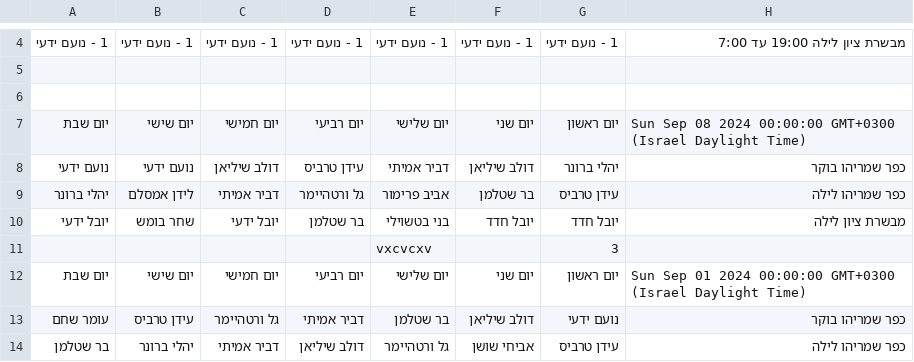
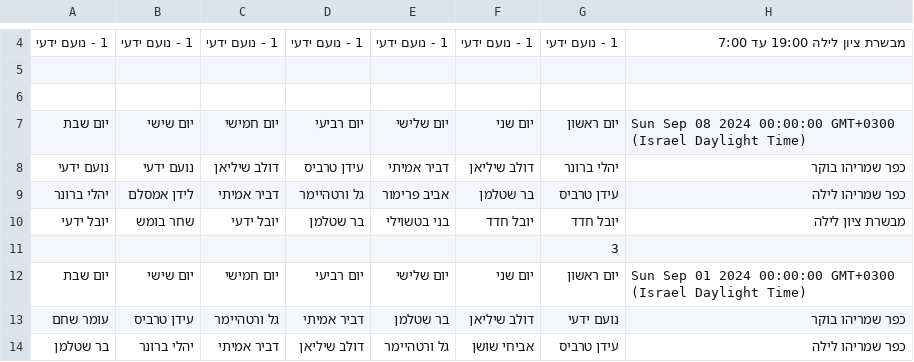
Before and after one commit to noamyady/Check, a CSV file: data.csv, drawn as a sheet; only a part is shown, gaps mark what is left out; the diff names each change by its address in the sheet, - before the commit and + after, or states it on an @@ line.

Commit message:
Update shift data

```diff
--- a/data.csv
+++ b/data.csv
-E11: vxcvcxv
+E11: (empty)
```
